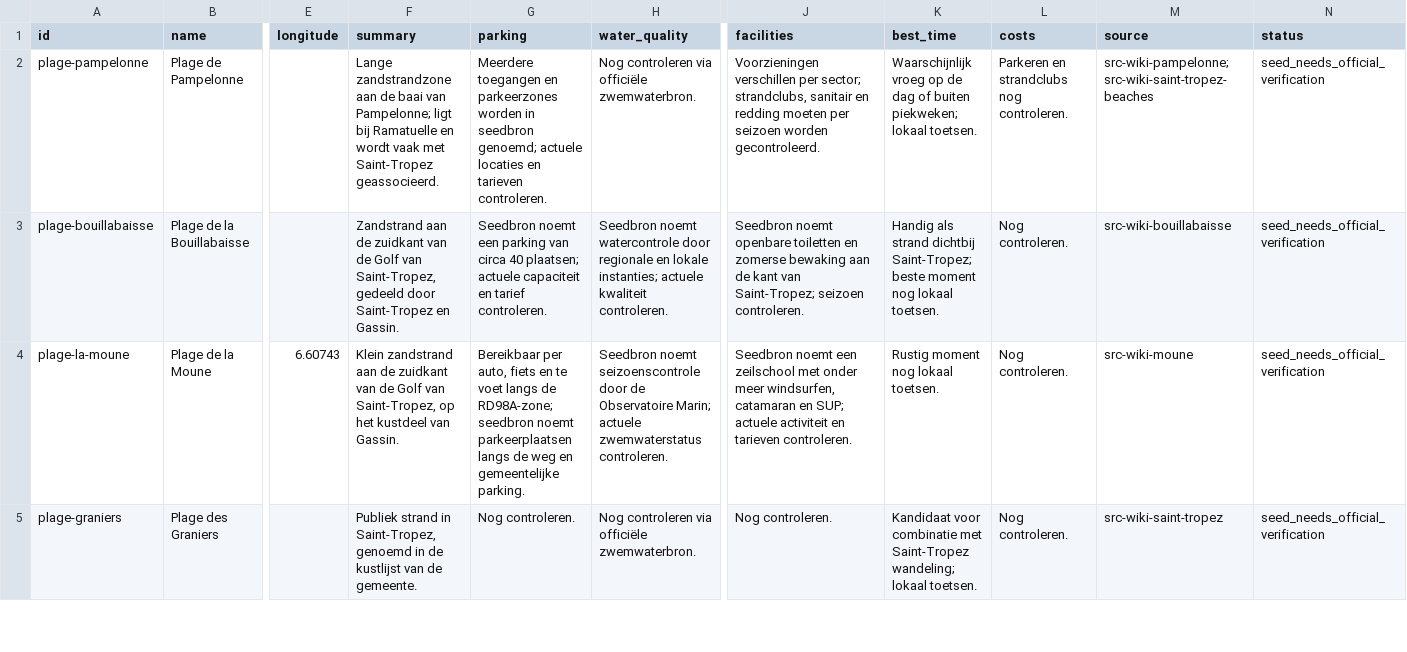
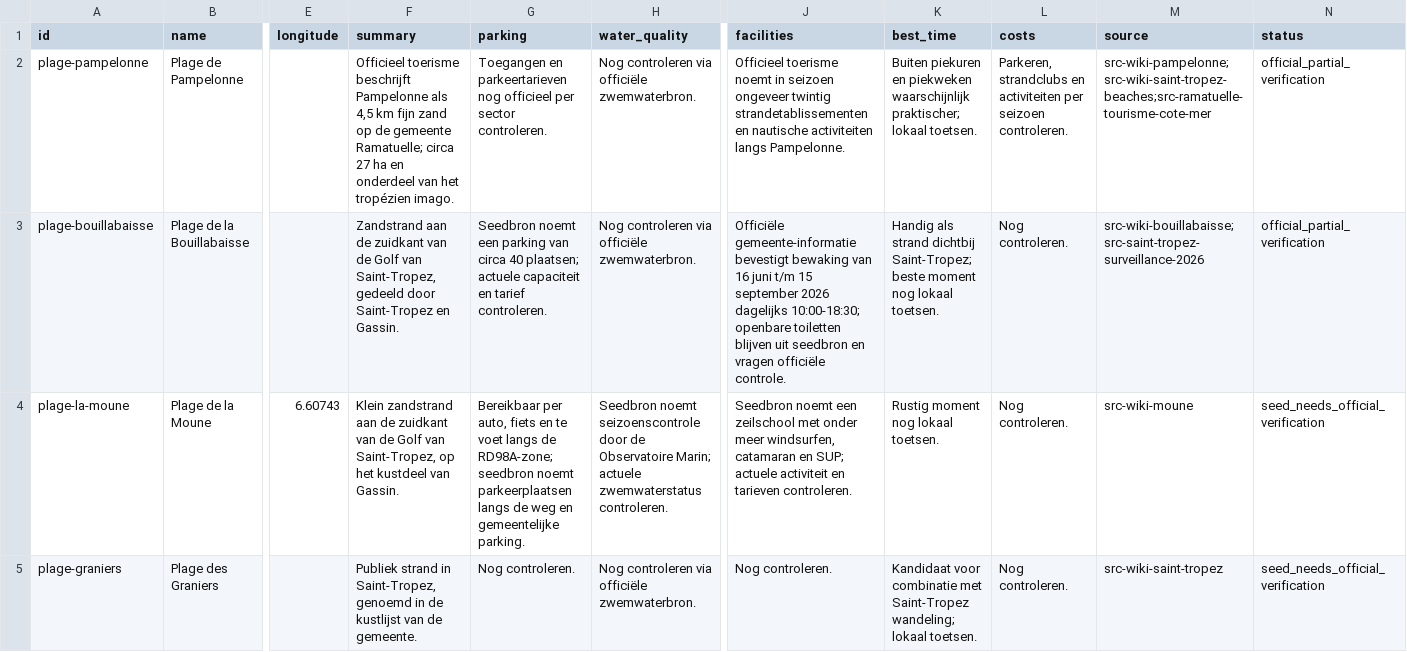
Before and after one commit to ontwerps/Ultimate-Saint-Tropez-Guide, a CSV file: database/beaches.csv, drawn as a sheet; only a part is shown, gaps mark what is left out; the diff covers the shown part only; the diff names each change by its address in the sheet, - before the commit and + after, or states it on an @@ line.

```diff
--- a/database/beaches.csv
+++ b/database/beaches.csv
-F2 (summary): Lange zandstrandzone aan de baai van Pampelonne; ligt bij Ramatuelle en wordt vaak met Saint-Tropez geassocieerd.
+F2 (summary): Officieel toerisme beschrijft Pampelonne als 4,5 km fijn zand op de gemeente Ramatuelle; circa 27 ha en onderdeel van het tropézien imago.
-G2 (parking): Meerdere toegangen en parkeerzones worden in seedbron genoemd; actuele locaties en tarieven controleren.
+G2 (parking): Toegangen en parkeertarieven nog officieel per sector controleren.
-J2 (facilities): Voorzieningen verschillen per sector; strandclubs, sanitair en redding moeten per seizoen worden gecontroleerd.
+J2 (facilities): Officieel toerisme noemt in seizoen ongeveer twintig strandetablissementen en nautische activiteiten langs Pampelonne.
-K2 (best_time): Waarschijnlijk vroeg op de dag of buiten piekweken; lokaal toetsen.
+K2 (best_time): Buiten piekuren en piekweken waarschijnlijk praktischer; lokaal toetsen.
-L2 (costs): Parkeren en strandclubs nog controleren.
+L2 (costs): Parkeren, strandclubs en activiteiten per seizoen controleren.
-M2 (source): src-wiki-pampelonne;src-wiki-saint-tropez-beaches
+M2 (source): src-wiki-pampelonne;src-wiki-saint-tropez-beaches;src-ramatuelle-tourisme-cote-mer
-N2:N3 (status): seed_needs_official_verification
+N2:N3 (status): official_partial_verification
-H3 (water_quality): Seedbron noemt watercontrole door regionale en lokale instanties; actuele kwaliteit controleren.
+H3 (water_quality): Nog controleren via officiële zwemwaterbron.
-J3 (facilities): Seedbron noemt openbare toiletten en zomerse bewaking aan de kant van Saint-Tropez; seizoen controleren.
+J3 (facilities): Officiële gemeente-informatie bevestigt bewaking van 16 juni t/m 15 september 2026 dagelijks 10:00-18:30; openbare toiletten blijven uit seedbron en vragen officiële controle.
-M3 (source): src-wiki-bouillabaisse
+M3 (source): src-wiki-bouillabaisse;src-saint-tropez-surveillance-2026
```
Also changed, not shown: 14 edited cells elsewhere in this file, database/sources.csv, 3 other files.
